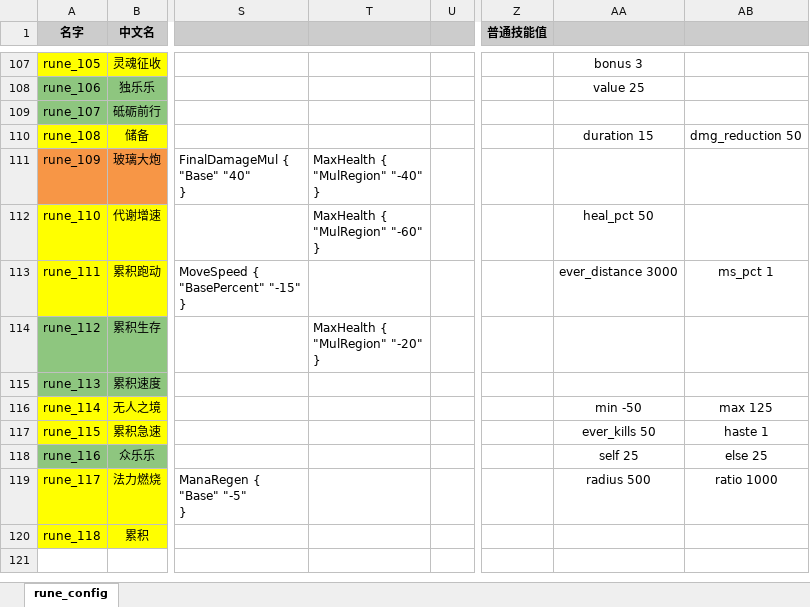
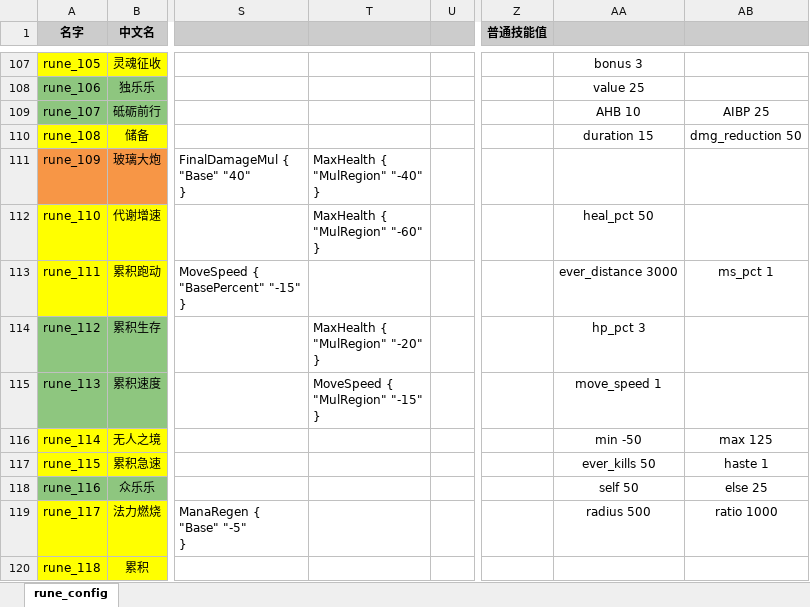
Before and after one commit to YPYT1/nobody, an Excel workbook: excels/config/game/rune/rune_config.xlsx, sheet rune_config, drawn as a sheet; only a part is shown, gaps mark what is left out; values as stored, in another font and other column widths than the file's, no borders; conditional formats not drawn; ↵ is a line break in a cell; the diff names each change by its address in the sheet, - before the commit and + after, or states it on an @@ line.

```diff
--- a/excels/config/game/rune/rune_config.xlsx (sheet rune_config)
+++ b/excels/config/game/rune/rune_config.xlsx (sheet rune_config)
-AA109: (empty)
+AA109: AHB 10
-AB109: (empty)
+AB109: AIBP 25
-AA114: (empty)
+AA114: hp_pct 3
-T115: (empty)
+T115: MoveSpeed { ↵ "MulRegion" "-15" ↵ }
-AA115: (empty)
+AA115: move_speed 1
-AA118: self 25
+AA118: self 50
```
Also changed, not shown: 9 other files.
